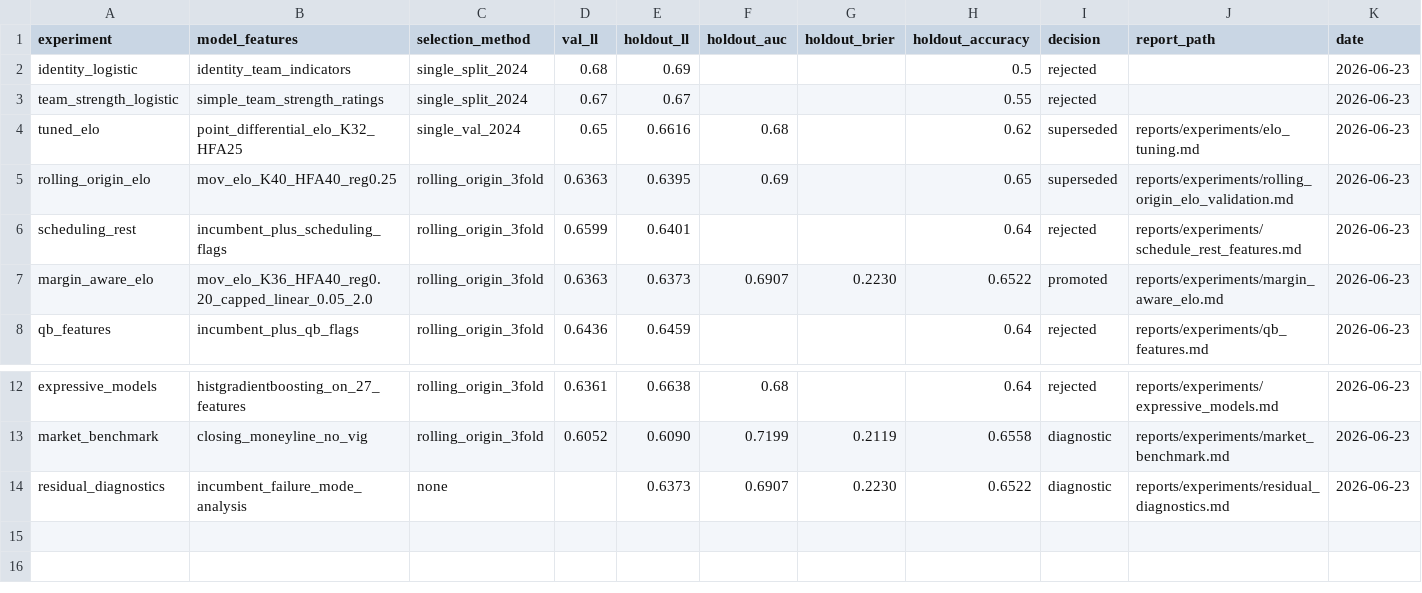
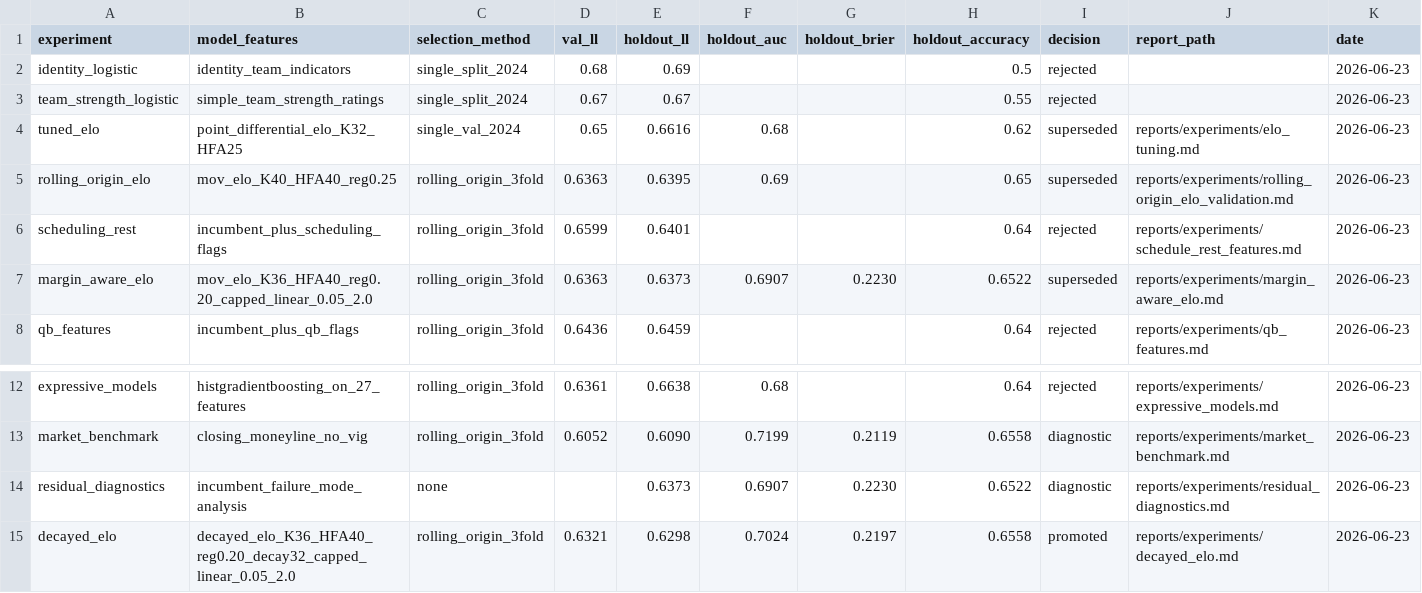
Before and after one commit to SecuritahGuy/sports-ml-lab, a CSV file: reports/benchmarks/leaderboard.csv, drawn as a sheet; only a part is shown, gaps mark what is left out.

Commit message:
decayed Elo (exponential momentum): new incumbent holdout LL 0.6298

```diff
--- a/reports/benchmarks/leaderboard.csv
+++ b/reports/benchmarks/leaderboard.csv
@@ -6,3 +6,3 @@ rolling_origin_elo,mov_elo_K40_HFA40_reg0.25,rolling_origin_3fold,0.6363,0.6395,
 scheduling_rest,incumbent_plus_scheduling_flags,rolling_origin_3fold,0.6599,0.6401,,,0.64,rejected,reports/experiments/schedule_rest_features.md,2026-06-23
-margin_aware_elo,mov_elo_K36_HFA40_reg0.20_capped_linear_0.05_2.0,rolling_origin_3fold,0.6363,0.6373,0.6907,0.2230,0.6522,promoted,reports/experiments/margin_aware_elo.md,2026-06-23
+margin_aware_elo,mov_elo_K36_HFA40_reg0.20_capped_linear_0.05_2.0,rolling_origin_3fold,0.6363,0.6373,0.6907,0.2230,0.6522,superseded,reports/experiments/margin_aware_elo.md,2026-06-23
 qb_features,incumbent_plus_qb_flags,rolling_origin_3fold,0.6436,0.6459,,,0.64,rejected,reports/experiments/qb_features.md,2026-06-23
@@ -14 +14,2 @@ market_benchmark,closing_moneyline_no_vig,rolling_origin_3fold,0.6052,0.6090,0.7
 residual_diagnostics,incumbent_failure_mode_analysis,none,,0.6373,0.6907,0.2230,0.6522,diagnostic,reports/experiments/residual_diagnostics.md,2026-06-23
+decayed_elo,decayed_elo_K36_HFA40_reg0.20_decay32_capped_linear_0.05_2.0,rolling_origin_3fold,0.6321,0.6298,0.7024,0.2197,0.6558,promoted,reports/experiments/decayed_elo.md,2026-06-23
```
Also changed, not shown: 9 other files.
